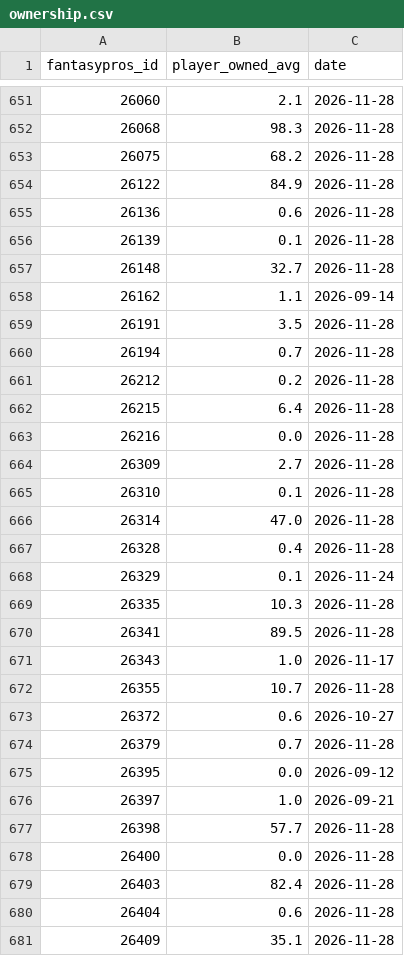
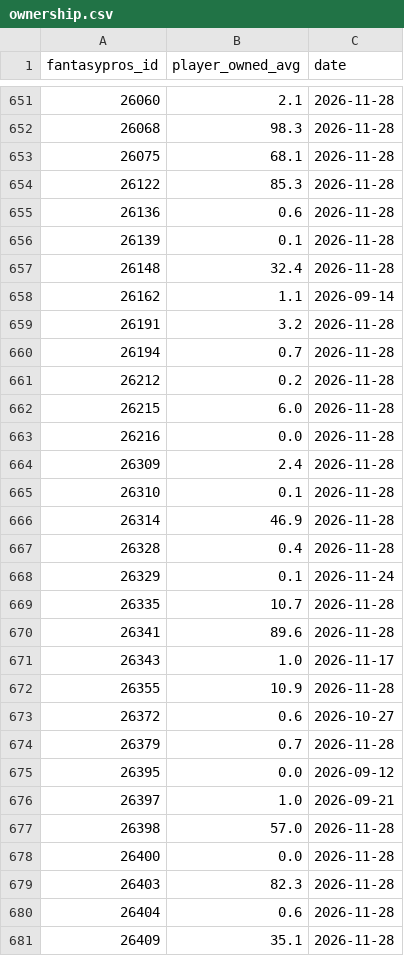
Before and after one commit to brockwilson132/startsit, a CSV file: history/ownership.csv, drawn as a sheet; only a part is shown, gaps mark what is left out; the diff covers the shown part only.

```diff
--- a/history/ownership.csv
+++ b/history/ownership.csv
@@ -652,22 +652,22 @@ fantasypros_id,player_owned_avg,date
 26068,98.3,2026-11-28
-26075,68.2,2026-11-28
-26122,84.9,2026-11-28
+26075,68.1,2026-11-28
+26122,85.3,2026-11-28
 26136,0.6,2026-11-28
 26139,0.1,2026-11-28
-26148,32.7,2026-11-28
+26148,32.4,2026-11-28
 26162,1.1,2026-09-14
-26191,3.5,2026-11-28
+26191,3.2,2026-11-28
 26194,0.7,2026-11-28
 26212,0.2,2026-11-28
-26215,6.4,2026-11-28
+26215,6.0,2026-11-28
 26216,0.0,2026-11-28
-26309,2.7,2026-11-28
+26309,2.4,2026-11-28
 26310,0.1,2026-11-28
-26314,47.0,2026-11-28
+26314,46.9,2026-11-28
 26328,0.4,2026-11-28
 26329,0.1,2026-11-24
-26335,10.3,2026-11-28
-26341,89.5,2026-11-28
+26335,10.7,2026-11-28
+26341,89.6,2026-11-28
 26343,1.0,2026-11-17
-26355,10.7,2026-11-28
+26355,10.9,2026-11-28
 26372,0.6,2026-10-27
@@ -676,5 +676,5 @@ fantasypros_id,player_owned_avg,date
 26397,1.0,2026-09-21
-26398,57.7,2026-11-28
+26398,57.0,2026-11-28
 26400,0.0,2026-11-28
-26403,82.4,2026-11-28
+26403,82.3,2026-11-28
 26404,0.6,2026-11-28
```
Also changed, not shown: 118 edited cells elsewhere in this file, history/ecr_2026_12.csv, history/news_unparsed.csv.
